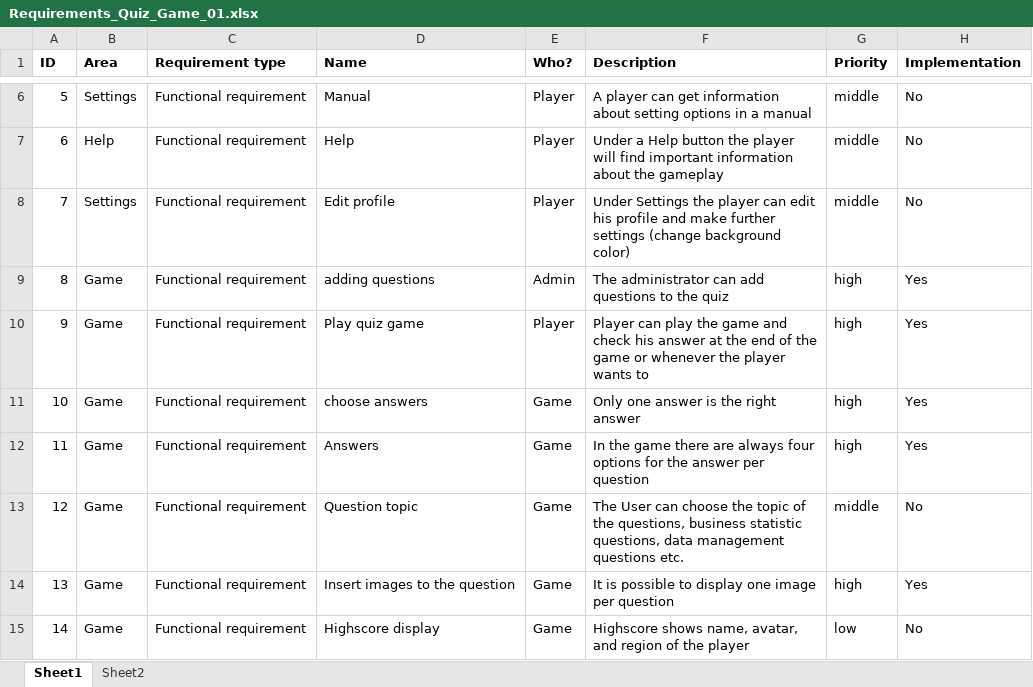
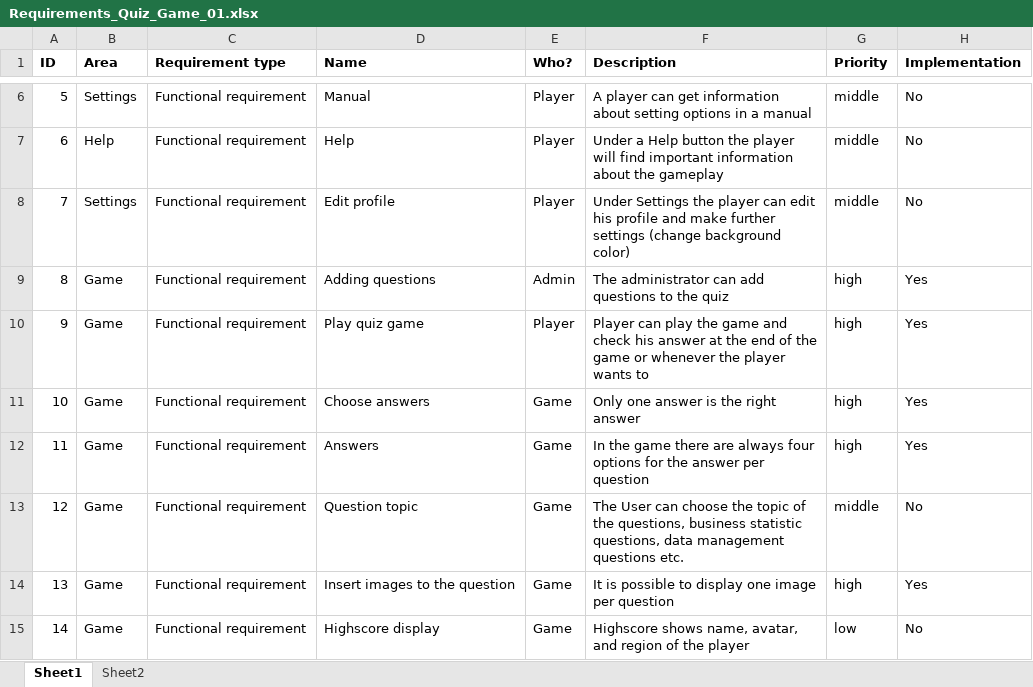
Before and after one commit to Cyberboa/Quiz-game-Uni-li, an Excel workbook: Documentation/Project documentation/Requirements_Quiz_Game_01.xlsx, sheet Sheet1, drawn as a sheet; only a part is shown, gaps mark what is left out; values as stored, in another font and other column widths than the file's, no borders; table styles not drawn; the diff covers the shown part only; the diff names each change by its address in the sheet, - before the commit and + after, or states it on an @@ line.

Commit message:
Add files via upload
- typo's deleted

```diff
--- a/Documentation/Project documentation/Requirements_Quiz_Game_01.xlsx (sheet Sheet1)
+++ b/Documentation/Project documentation/Requirements_Quiz_Game_01.xlsx (sheet Sheet1)
-D9 (Name): adding questions
+D9 (Name): Adding questions
-D11 (Name): choose answers
+D11 (Name): Choose answers
```
Also changed, not shown: 16 edited cells elsewhere in this sheet, sheet Sheet2.
